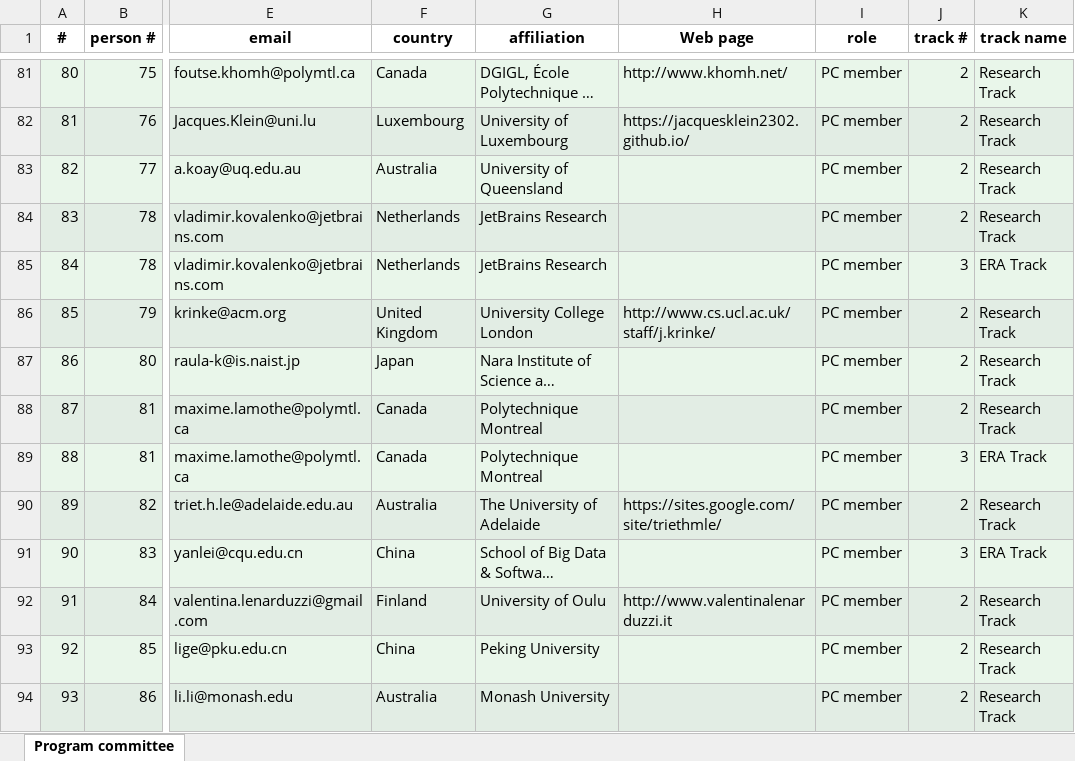
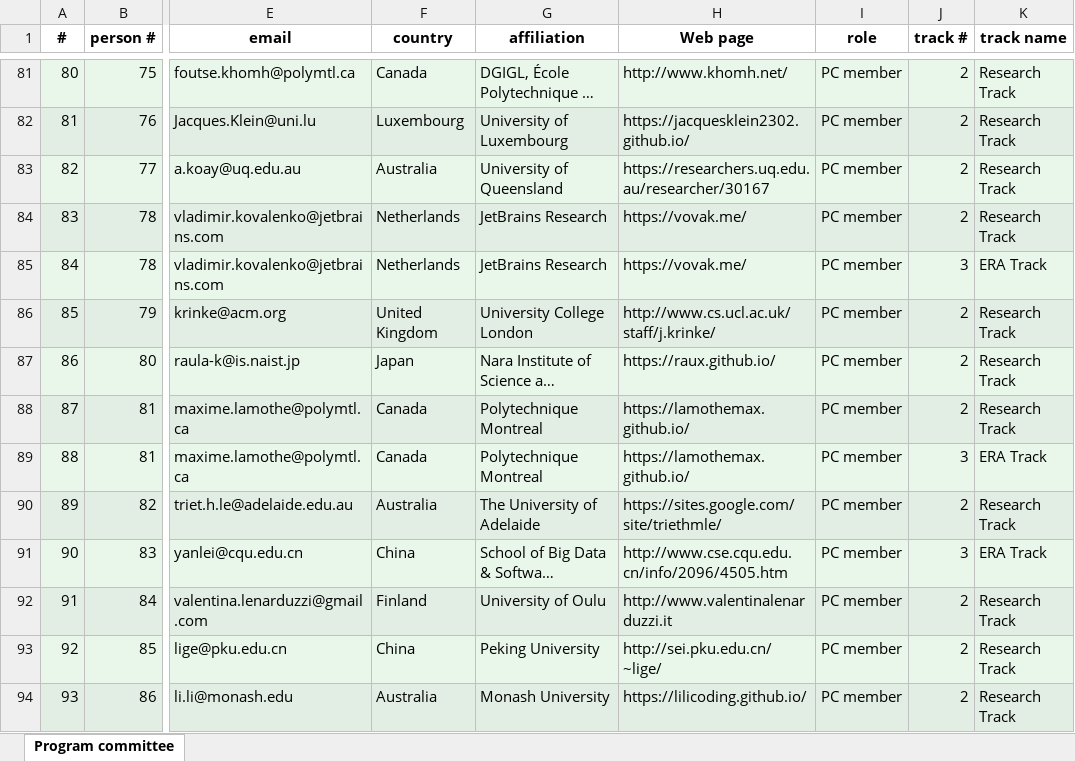
Before and after one commit to leyauu/MUST.SANER2023, an Excel workbook: tools/commiteeMembers.xlsx, sheet Program committee, drawn as a sheet; only a part is shown, gaps mark what is left out; long unchanged cells end in …; values as stored, in another font and other column widths than the file's, no borders; the diff covers the shown part only; the diff names each change by its address in the sheet, - before the commit and + after, or states it on an @@ line.

```diff
--- a/tools/commiteeMembers.xlsx (sheet Program committee)
+++ b/tools/commiteeMembers.xlsx (sheet Program committee)
-H83 (Web page): (empty)
+H83 (Web page): https://researchers.uq.edu.au/researcher/30167
-H84:H85 (Web page): (empty)
+H84:H85 (Web page): https://vovak.me/
-H87 (Web page): (empty)
+H87 (Web page): https://raux.github.io/
-H88:H89 (Web page): (empty)
+H88:H89 (Web page): https://lamothemax.github.io/
-H91 (Web page): (empty)
+H91 (Web page): http://www.cse.cqu.edu.cn/info/2096/4505.htm
-H93 (Web page): (empty)
+H93 (Web page): http://sei.pku.edu.cn/~lige/
-H94 (Web page): (empty)
+H94 (Web page): https://lilicoding.github.io/
```
Also changed, not shown: 64 edited cells elsewhere in this sheet, 37 other files.
